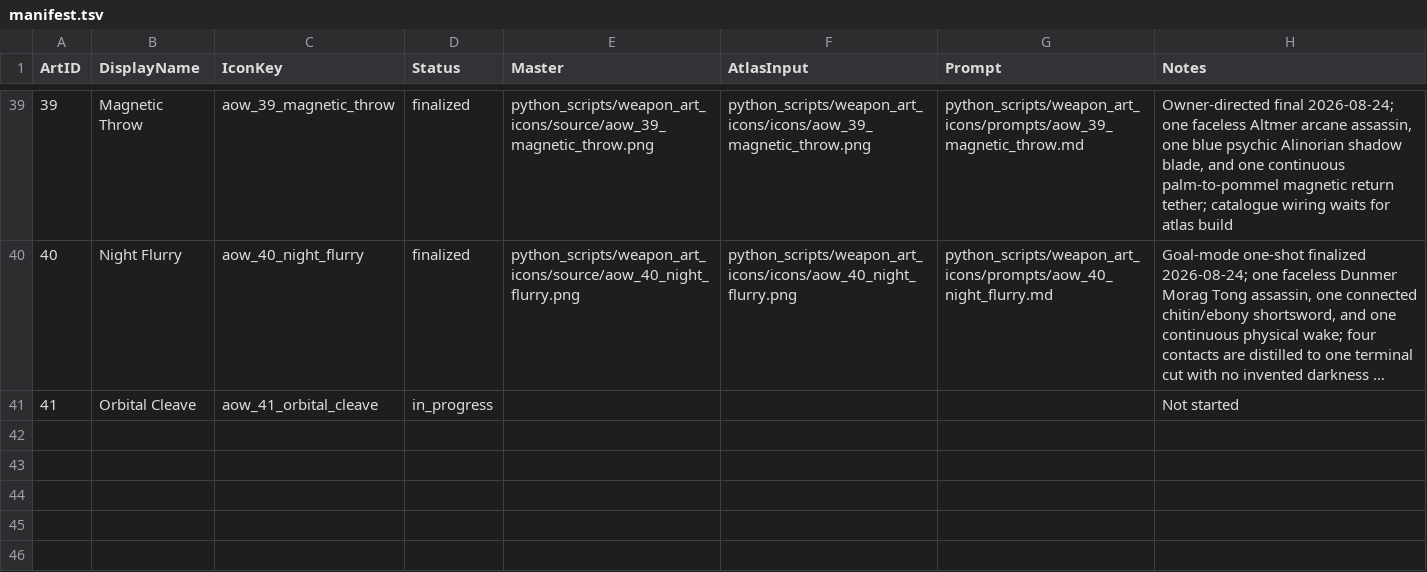
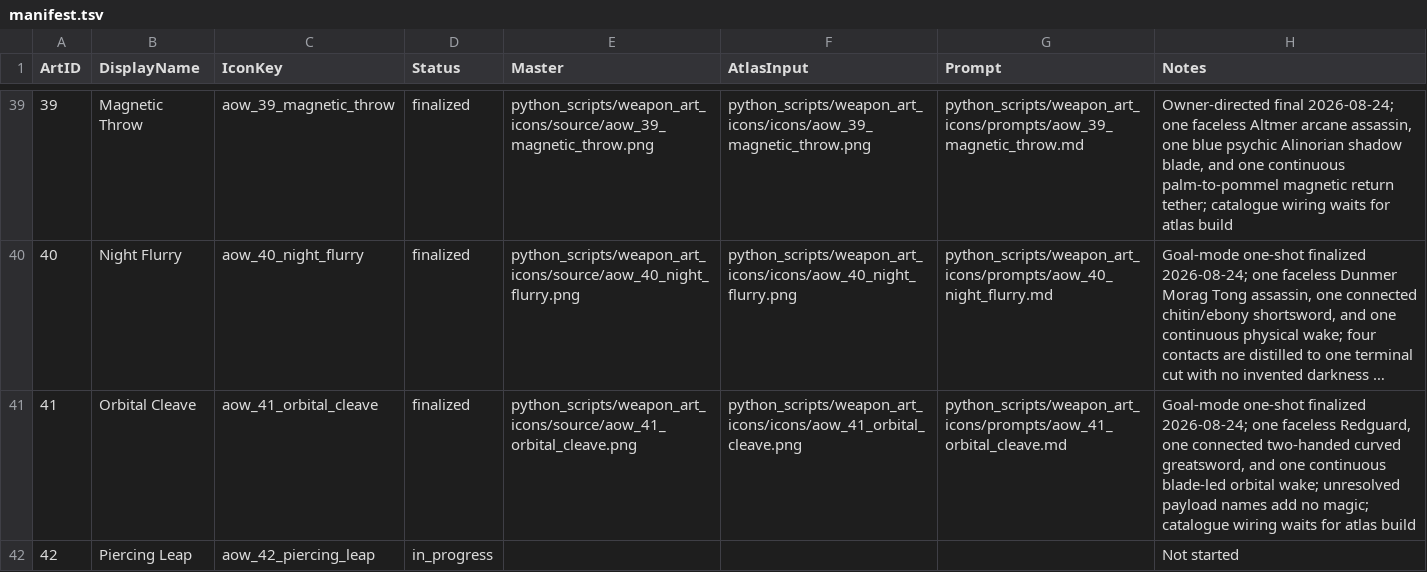
Before and after one commit to Leit-motif/Skyrim_SpellHotbar2, a TSV file: python_scripts/weapon_art_icons/manifest.tsv, drawn as a sheet; only a part is shown, gaps mark what is left out; long unchanged cells end in …; the diff names each change by its address in the sheet, - before the commit and + after, or states it on an @@ line.

Commit message:
Finalize Orbital Cleave icon

```diff
--- a/python_scripts/weapon_art_icons/manifest.tsv
+++ b/python_scripts/weapon_art_icons/manifest.tsv
-D41 (Status): in_progress
+D41 (Status): finalized
-E41 (Master): (empty)
+E41 (Master): python_scripts/weapon_art_icons/source/aow_41_orbital_cleave.png
-F41 (AtlasInput): (empty)
+F41 (AtlasInput): python_scripts/weapon_art_icons/icons/aow_41_orbital_cleave.png
-G41 (Prompt): (empty)
+G41 (Prompt): python_scripts/weapon_art_icons/prompts/aow_41_orbital_cleave.md
-H41 (Notes): Not started
+H41 (Notes): Goal-mode one-shot finalized 2026-08-24; one faceless Redguard, one connected two-handed curved greatsword, and one continuous blade-led orbital wake; unresolved payload names add no magic; catalogue wiring waits for atlas build
+row 42: 42 | Piercing Leap | aow_42_piercing_leap | in_progress |  |  |  | Not started
```
Also changed, not shown: 5 other files.
